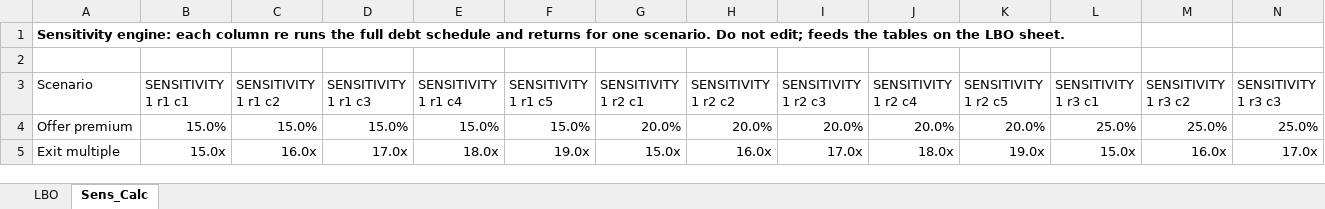
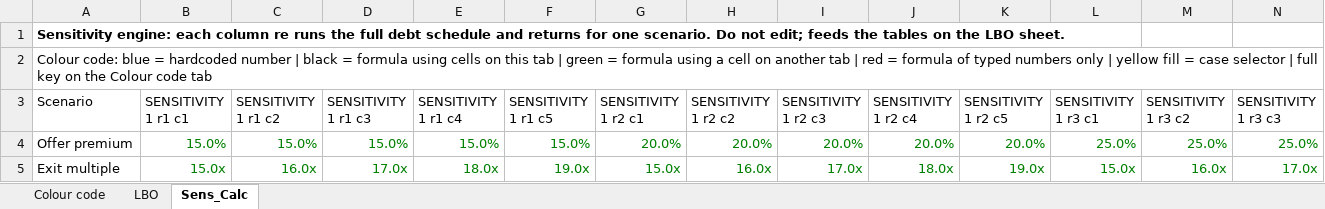
Before and after one commit to pascalielric/financelab, an Excel workbook: downloads/Temenos_LBO_Model.xlsx, sheet Sens_Calc, drawn as a sheet; only a part is shown; values as stored, in another font and other column widths than the file's, no borders; the diff covers the shown part only; the diff names each change by its address in the sheet, - before the commit and + after, or states it on an @@ line.

```diff
--- a/downloads/Temenos_LBO_Model.xlsx (sheet Sens_Calc)
+++ b/downloads/Temenos_LBO_Model.xlsx (sheet Sens_Calc)
+sheet tab: Colour code
-A2 (Scenario): (empty)
+A2 (Scenario): Colour code: blue = hardcoded number | black = formula using cells on this tab | green = formula using a cell on another tab | red = formula of typed numbers only | yellow fill = case selector | full key on the Colour code tab
-B4:N5 text colour: black
+B4:N5 text colour: #008000
```
Also changed, not shown: cell formats elsewhere in this sheet, sheet LBO, downloads/Givaudan_DCF_Model.xlsx, 10 other files.
